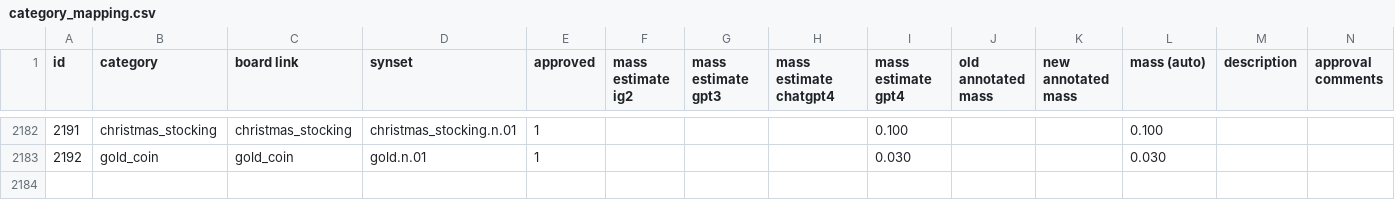
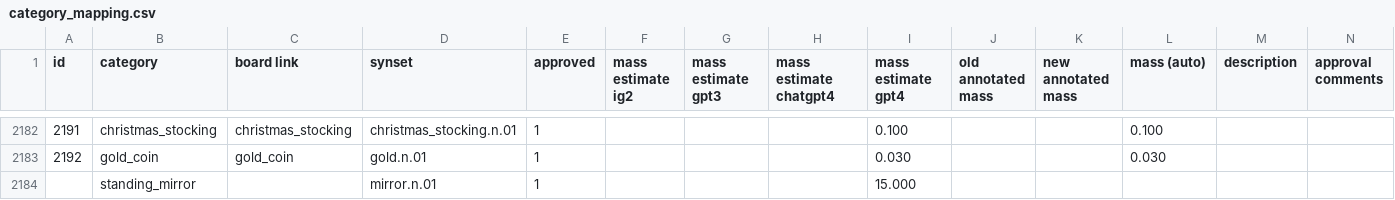
Before and after one commit to embodied-agent-eval/bddl, a CSV file: bddl/generated_data/category_mapping.csv, drawn as a sheet; only a part is shown, gaps mark what is left out; the diff names each change by its address in the sheet, - before the commit and + after, or states it on an @@ line.

```diff
--- a/bddl/generated_data/category_mapping.csv
+++ b/bddl/generated_data/category_mapping.csv
+row 2184:  | standing_mirror |  | mirror.n.01 | 1 |  |  |  | 15.000
```
Also changed, not shown: bddl/generated_data/object_renames.csv, 2 other files.
